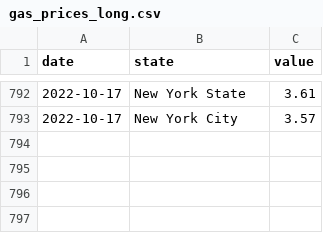
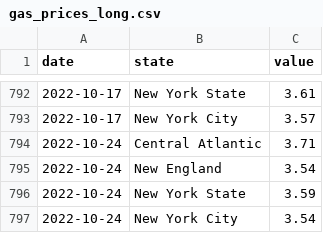
Before and after one commit to Dotdash-Data-Journalism/2021_2022_INV_news12_stories, a CSV file: data/gas_prices_long.csv, drawn as a sheet; only a part is shown, gaps mark what is left out.

```diff
--- a/data/gas_prices_long.csv
+++ b/data/gas_prices_long.csv
@@ -793 +793,5 @@ date,state,value
 2022-10-17,New York City,3.57
+2022-10-24,Central Atlantic,3.71
+2022-10-24,New England,3.54
+2022-10-24,New York State,3.59
+2022-10-24,New York City,3.54
```
Also changed, not shown: data/gas_prices_wide.csv, data/restaurant_reservations_long.csv, 51 other files.
